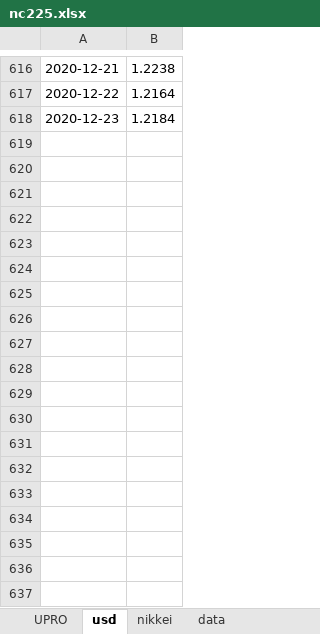
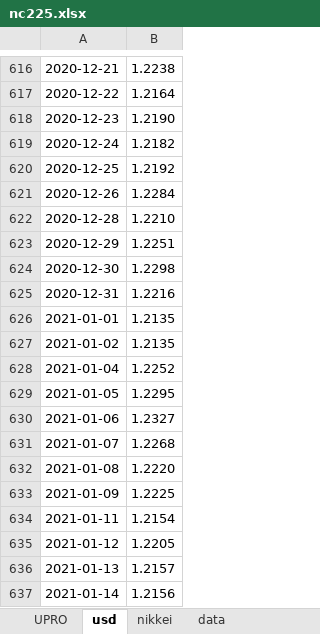
Before and after one commit to BEROCHLU/headless-scraping, an Excel workbook: xlsx/nc225.xlsx, sheet usd, drawn as a sheet; only a part is shown, gaps mark what is left out; values as stored, in another font and other column widths than the file's, no borders; the diff covers the shown part only; the diff names each change by its address in the sheet, - before the commit and + after, or states it on an @@ line.

```diff
--- a/xlsx/nc225.xlsx (sheet usd)
+++ b/xlsx/nc225.xlsx (sheet usd)
-B618: 1.2184
+B618: 1.2190
+row 619: 2020-12-24 | 1.2182
+row 620: 2020-12-25 | 1.2192
+row 621: 2020-12-26 | 1.2284
+row 622: 2020-12-28 | 1.2210
+row 623: 2020-12-29 | 1.2251
+row 624: 2020-12-30 | 1.2298
+row 625: 2020-12-31 | 1.2216
+row 626: 2021-01-01 | 1.2135
+row 627: 2021-01-02 | 1.2135
+row 628: 2021-01-04 | 1.2252
+row 629: 2021-01-05 | 1.2295
+row 630: 2021-01-06 | 1.2327
+row 631: 2021-01-07 | 1.2268
+row 632: 2021-01-08 | 1.2220
+row 633: 2021-01-09 | 1.2225
+row 634: 2021-01-11 | 1.2154
+row 635: 2021-01-12 | 1.2205
+row 636: 2021-01-13 | 1.2157
+row 637: 2021-01-14 | 1.2156
```
Also changed, not shown: 45 added rows elsewhere in this sheet, sheet UPRO, sheet nikkei, sheet data, 4 other files.
